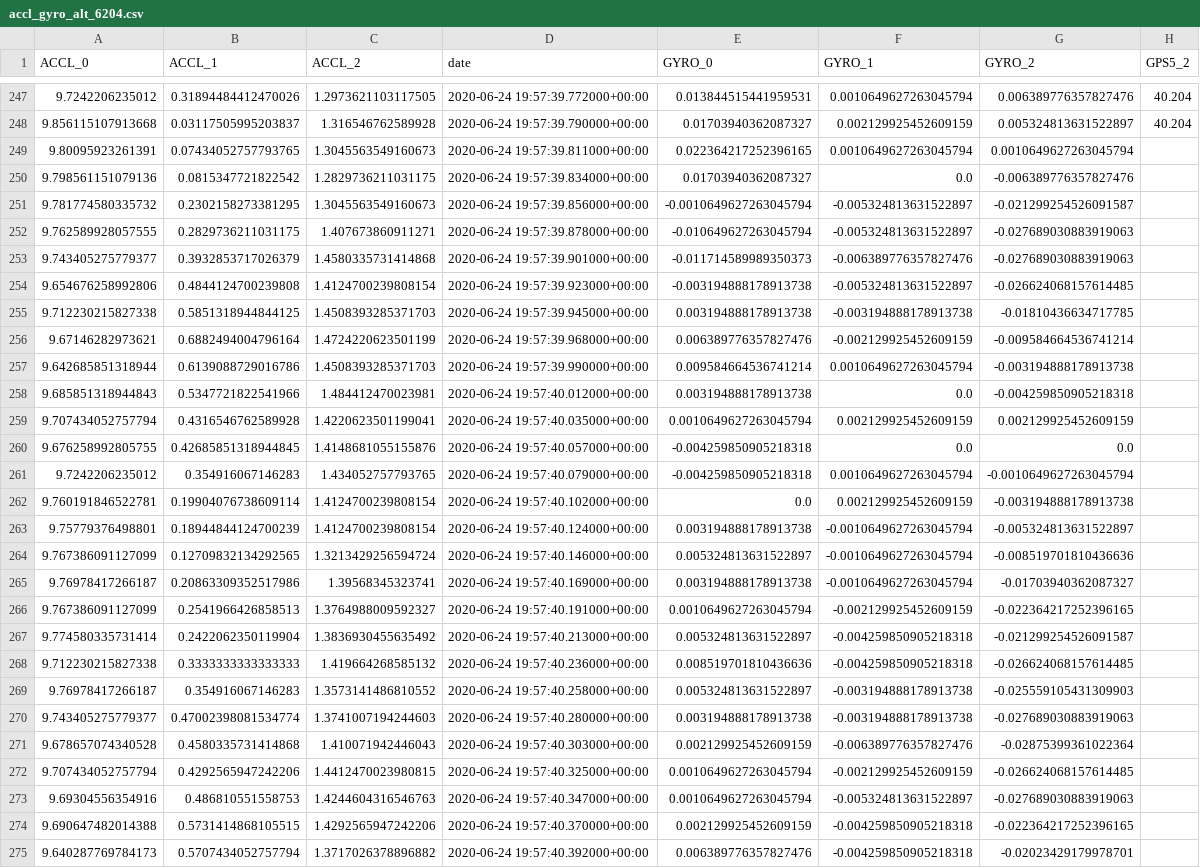
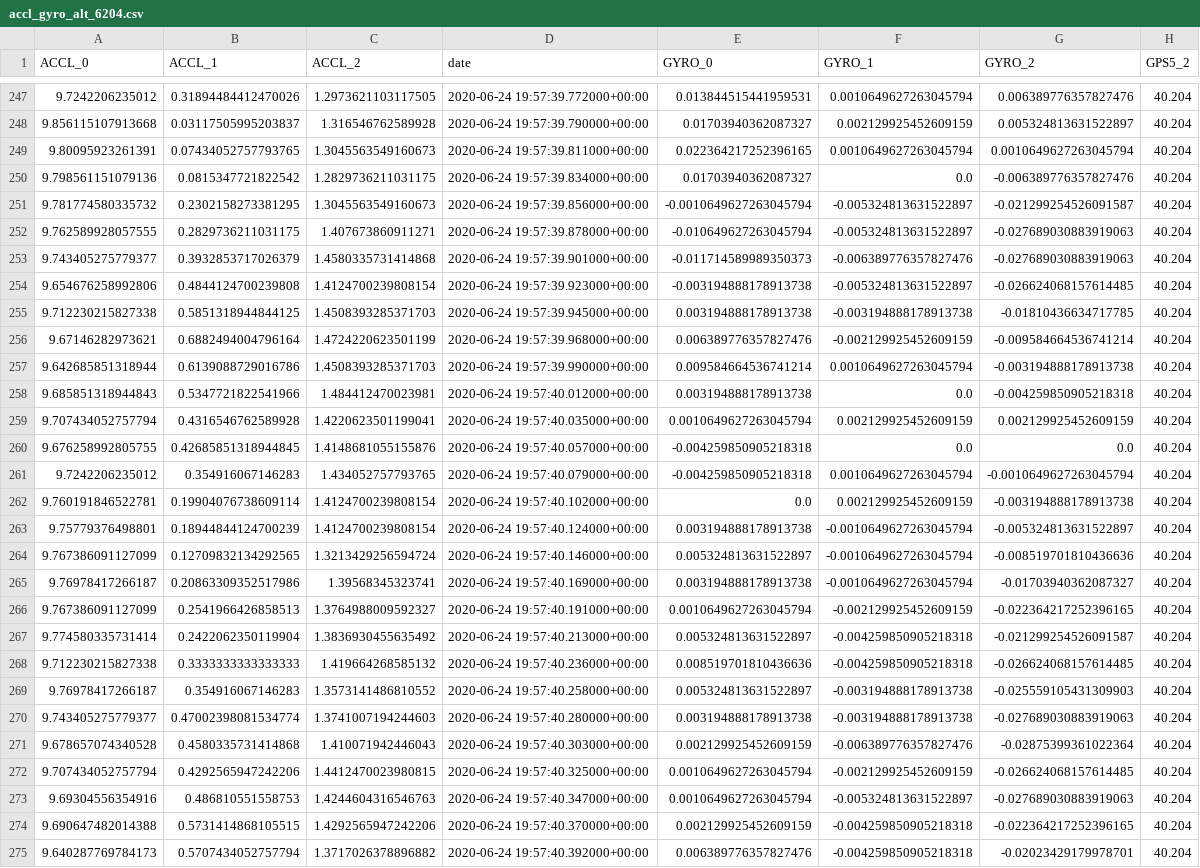
Before and after one commit to a7u7a/dummydata, a CSV file: other/accl_gyro_alt_6204.csv, drawn as a sheet; only a part is shown, gaps mark what is left out; the diff covers the shown part only; the diff names each change by its address in the sheet, - before the commit and + after, or states it on an @@ line.

Commit message:
fix nans

```diff
--- a/other/accl_gyro_alt_6204.csv
+++ b/other/accl_gyro_alt_6204.csv
-H249:H275 (GPS5_2): (empty)
+H249:H275 (GPS5_2): 40.204
```
Also changed, not shown: 71 edited cells elsewhere in this file.
